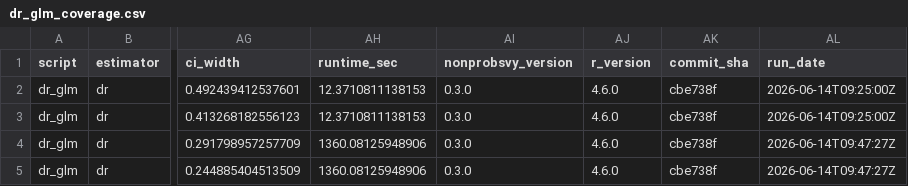
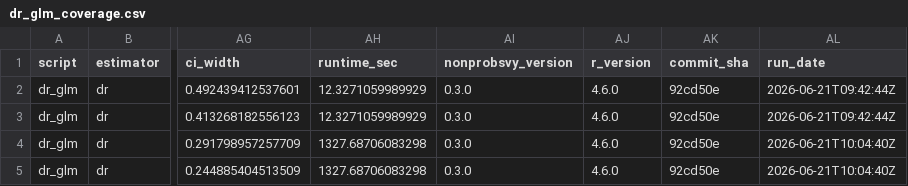
Before and after one commit to ncn-foreigners/nonprobsvy-coverage, a CSV file: results/dr/dr_glm_coverage.csv, drawn as a sheet; only a part is shown, gaps mark what is left out; the diff names each change by its address in the sheet, - before the commit and + after, or states it on an @@ line.

```diff
--- a/results/dr/dr_glm_coverage.csv
+++ b/results/dr/dr_glm_coverage.csv
-AH2:AH3 (runtime_sec): 12.3710811138153
+AH2:AH3 (runtime_sec): 12.3271059989929
-AK2:AK5 (commit_sha): cbe738f
+AK2:AK5 (commit_sha): 92cd50e
-AL2:AL3 (run_date): 2026-06-14T09:25:00Z
+AL2:AL3 (run_date): 2026-06-21T09:42:44Z
-AH4:AH5 (runtime_sec): 1360.08125948906
+AH4:AH5 (runtime_sec): 1327.68706083298
-AL4:AL5 (run_date): 2026-06-14T09:47:27Z
+AL4:AL5 (run_date): 2026-06-21T10:04:40Z
```
Also changed, not shown: results/dr/dr_glm_metadata.csv, results/dr/dr_scad_coverage.csv, 1 other file.
